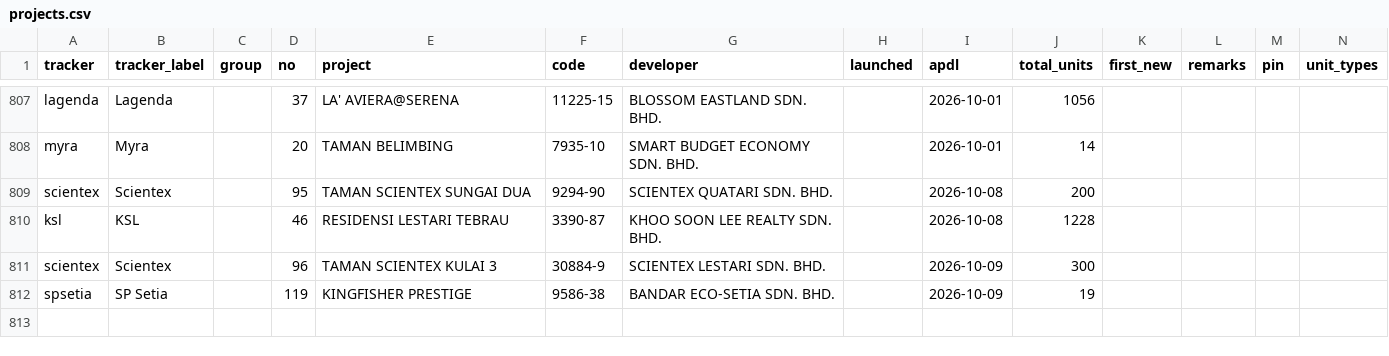
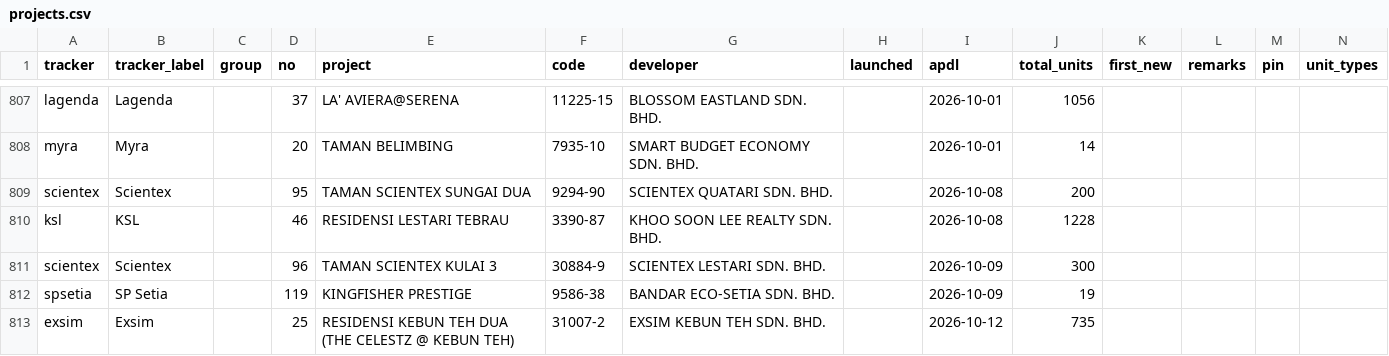
Before and after one commit to smtcu/teduh-tracker, a CSV file: projects.csv, drawn as a sheet; only a part is shown, gaps mark what is left out; rows hold the shown columns only; the diff names each change by its address in the sheet, - before the commit and + after, or states it on an @@ line.

```diff
--- a/projects.csv
+++ b/projects.csv
+row 813: exsim | Exsim |  | 25 | RESIDENSI KEBUN TEH DUA (THE CELESTZ @ KEBUN TEH) | 31007-2 | EXSIM KEBUN TEH SDN. BHD. |  | 2026-10-12 | 735
```
Also changed, not shown: data/teduh_watch.csv, 1 other file.
